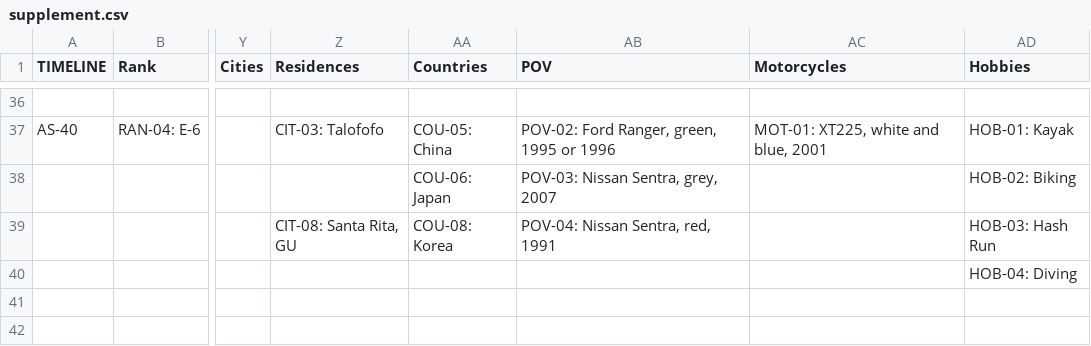
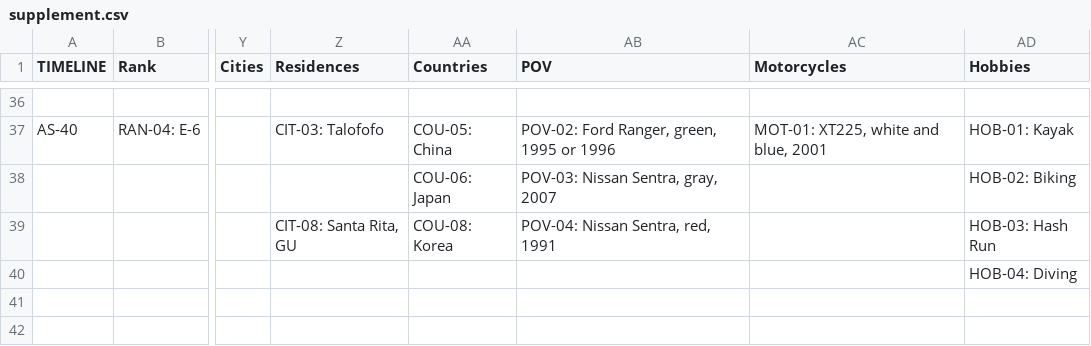
Before and after one commit to sergioSHKLR/shadowbox, a CSV file: src/data/supplement.csv, drawn as a sheet; only a part is shown, gaps mark what is left out; the diff names each change by its address in the sheet, - before the commit and + after, or states it on an @@ line.

Commit message:
Audit fixes (Sergio, Oct 17): first Iraq tour Feb-Aug 2006 everywhere; Logbook rating badges red->gold at 12 years (SERCC split 30 Jun 2009, JCSE arrives gold) with gold ET1 art already on the site; Home SERCC PO1 collar device; SSDR/OSR/MUC redistributed to sea duty, overseas duty and deployments (inferences noted); dcu-road photo tagged EODMU 11; text fixes (Seaman Recruit plaque data, ET1, about six years, gray, worthwhile, bin Laden, EODMU 5, NH Jacksonville); Biography title order name/Navy/dates; dead Grokipedia and Cougar file links fixed

```diff
--- a/src/data/supplement.csv
+++ b/src/data/supplement.csv
-AB38 (POV): POV-03: Nissan Sentra, grey, 2007
+AB38 (POV): POV-03: Nissan Sentra, gray, 2007
```
Also changed, not shown: 16 other files.
